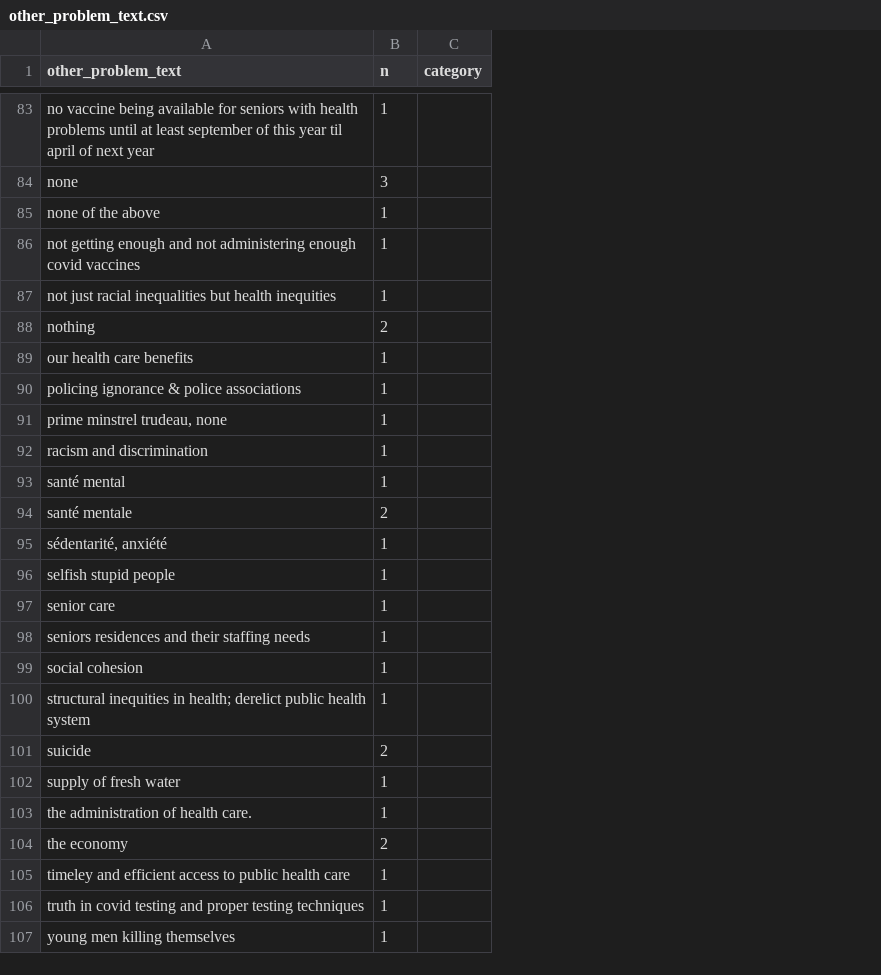
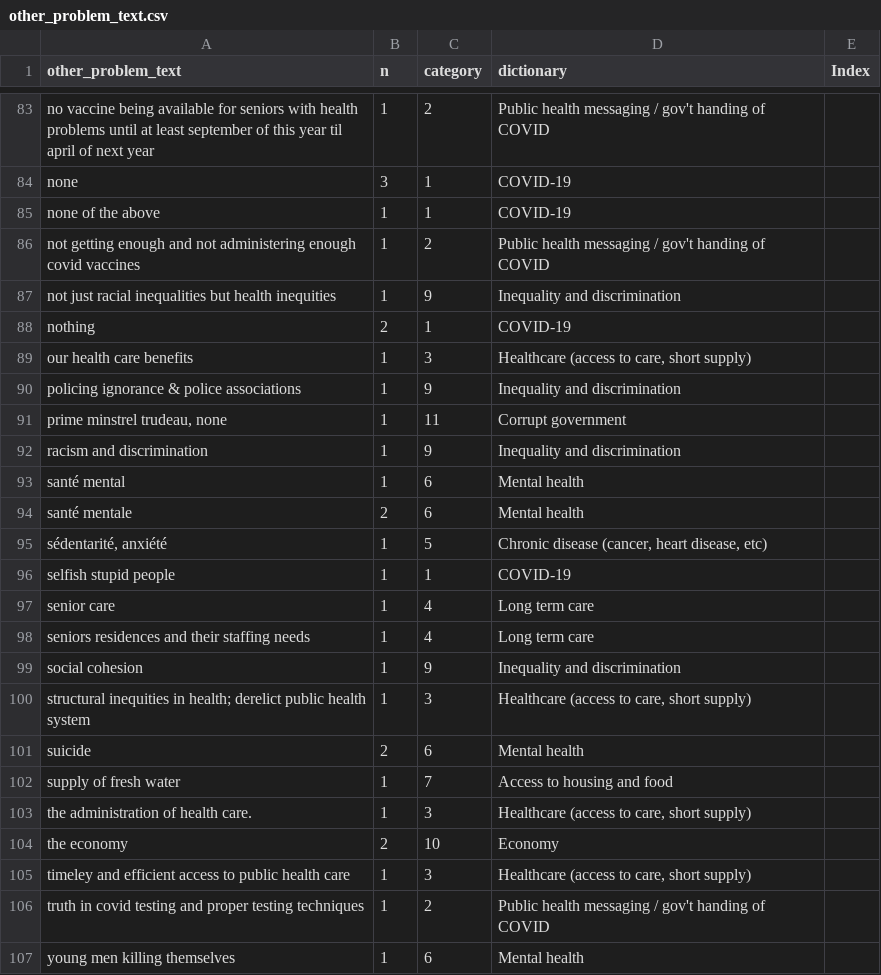
Before and after one commit to M-Arp/public-health-canada, a CSV file: data/other_problem_text.csv, drawn as a sheet; only a part is shown, gaps mark what is left out; the diff covers the shown part only; the diff names each change by its address in the sheet, - before the commit and + after, or states it on an @@ line.

```diff
--- a/data/other_problem_text.csv
+++ b/data/other_problem_text.csv
+column D (dictionary), rows 83-107: Public health messaging / gov't handing of COVID | COVID-19 | COVID-19 | Public health messaging / gov't handing of COVID | Inequality and discrimination | COVID-19 | Healthcare (access to care, short supply) | Inequality and discrimination | Corrupt government | Inequality and discrimination | Mental health | Mental health | Chronic disease (cancer, heart disease, etc) | COVID-19 | Long term care | Long term care | Inequality and discrimination | Healthcare (access to care, short supply) | Mental health | Access to housing and food | Healthcare (access to care, short supply) | Economy | Healthcare (access to care, short supply) | Public health messaging / gov't handing of COVID | Mental health
+column E (Index), empty
-C83 (category): (empty)
+C83 (category): 2
-C84:C85 (category): (empty)
+C84:C85 (category): 1
-C86 (category): (empty)
+C86 (category): 2
-C87 (category): (empty)
+C87 (category): 9
-C88 (category): (empty)
+C88 (category): 1
-C89 (category): (empty)
+C89 (category): 3
-C90 (category): (empty)
+C90 (category): 9
-C91 (category): (empty)
+C91 (category): 11
-C92 (category): (empty)
+C92 (category): 9
-C93:C94 (category): (empty)
+C93:C94 (category): 6
-C95 (category): (empty)
+C95 (category): 5
-C96 (category): (empty)
+C96 (category): 1
-C97:C98 (category): (empty)
+C97:C98 (category): 4
-C99 (category): (empty)
+C99 (category): 9
-C100 (category): (empty)
+C100 (category): 3
-C101 (category): (empty)
+C101 (category): 6
-C102 (category): (empty)
+C102 (category): 7
-C103 (category): (empty)
+C103 (category): 3
-C104 (category): (empty)
+C104 (category): 10
-C105 (category): (empty)
+C105 (category): 3
-C106 (category): (empty)
+C106 (category): 2
-C107 (category): (empty)
+C107 (category): 6
```
Also changed, not shown: 80 edited cells elsewhere in this file.
